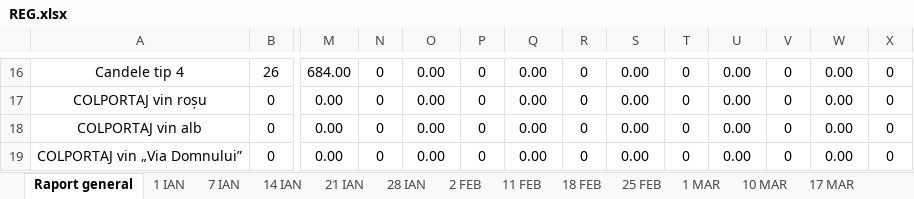
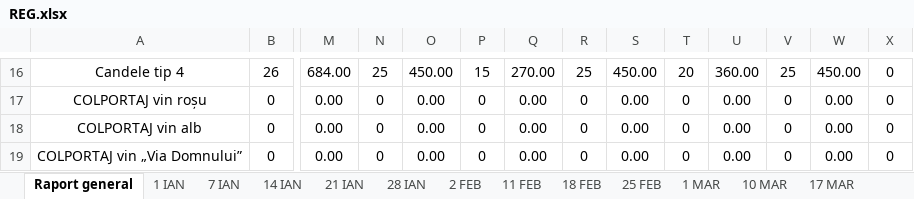
Before and after one commit to Eleuthar/pyKB, an Excel workbook: excel/REG.xlsx, sheet Raport general, drawn as a sheet; only a part is shown, gaps mark what is left out; values as stored, in another font and other column widths than the file's, no borders; the diff covers the shown part only; the diff names each change by its address in the sheet, - before the commit and + after, or states it on an @@ line.

```diff
--- a/excel/REG.xlsx (sheet Raport general)
+++ b/excel/REG.xlsx (sheet Raport general)
-N16: 0
+N16: 25
-O16: 0.00
+O16: 450.00
-P16: 0
+P16: 15
-Q16: 0.00
+Q16: 270.00
-R16: 0
+R16: 25
-S16: 0.00
+S16: 450.00
-T16: 0
+T16: 20
-U16: 0.00
+U16: 360.00
-V16: 0
+V16: 25
-W16: 0.00
+W16: 450.00
```
Also changed, not shown: 63 edited cells elsewhere in this sheet, sheet 22 AUG, sheet 29 AUG, sheet 15 AUG, sheet 20 IUL, sheet 13 IUL, sheet 8 AUG, 15 more sheets, 5 other files.
